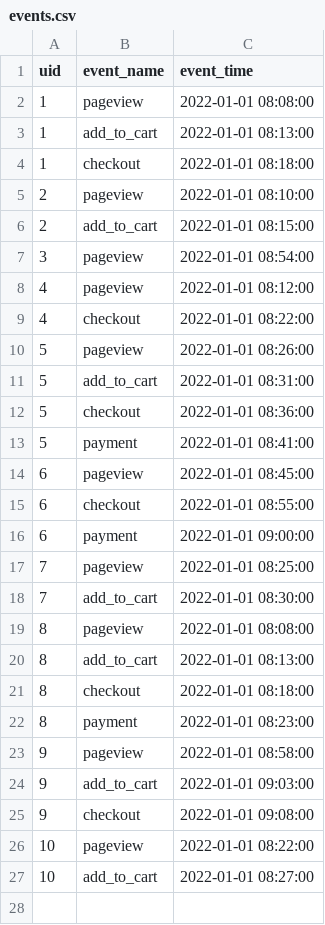
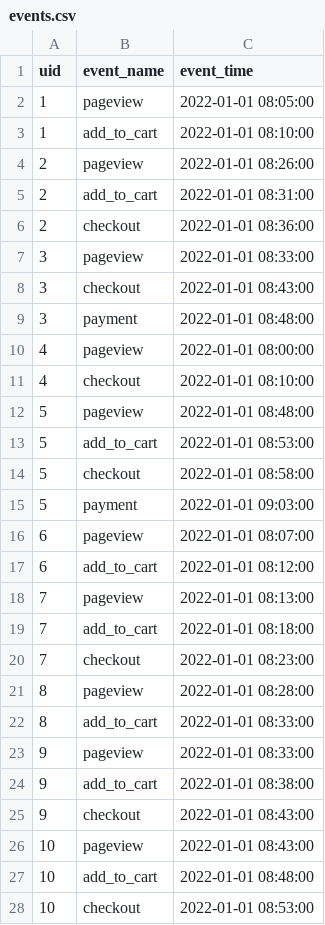
Before and after one commit to ljpiere/data_python_classes, a CSV file: DA/Webinar 20 - Sprint 9 - M1-M2/datasets/events.csv, drawn as a sheet.

```diff
--- a/DA/Webinar 20 - Sprint 9 - M1-M2/datasets/events.csv
+++ b/DA/Webinar 20 - Sprint 9 - M1-M2/datasets/events.csv
@@ -1,27 +1,28 @@
 uid,event_name,event_time
-1,pageview,2022-01-01 08:08:00
-1,add_to_cart,2022-01-01 08:13:00
-1,checkout,2022-01-01 08:18:00
-2,pageview,2022-01-01 08:10:00
-2,add_to_cart,2022-01-01 08:15:00
-3,pageview,2022-01-01 08:54:00
-4,pageview,2022-01-01 08:12:00
-4,checkout,2022-01-01 08:22:00
-5,pageview,2022-01-01 08:26:00
-5,add_to_cart,2022-01-01 08:31:00
-5,checkout,2022-01-01 08:36:00
-5,payment,2022-01-01 08:41:00
-6,pageview,2022-01-01 08:45:00
-6,checkout,2022-01-01 08:55:00
-6,payment,2022-01-01 09:00:00
-7,pageview,2022-01-01 08:25:00
-7,add_to_cart,2022-01-01 08:30:00
-8,pageview,2022-01-01 08:08:00
-8,add_to_cart,2022-01-01 08:13:00
-8,checkout,2022-01-01 08:18:00
-8,payment,2022-01-01 08:23:00
-9,pageview,2022-01-01 08:58:00
-9,add_to_cart,2022-01-01 09:03:00
-9,checkout,2022-01-01 09:08:00
-10,pageview,2022-01-01 08:22:00
-10,add_to_cart,2022-01-01 08:27:00
+1,pageview,2022-01-01 08:05:00
+1,add_to_cart,2022-01-01 08:10:00
+2,pageview,2022-01-01 08:26:00
+2,add_to_cart,2022-01-01 08:31:00
+2,checkout,2022-01-01 08:36:00
+3,pageview,2022-01-01 08:33:00
+3,checkout,2022-01-01 08:43:00
+3,payment,2022-01-01 08:48:00
+4,pageview,2022-01-01 08:00:00
+4,checkout,2022-01-01 08:10:00
+5,pageview,2022-01-01 08:48:00
+5,add_to_cart,2022-01-01 08:53:00
+5,checkout,2022-01-01 08:58:00
+5,payment,2022-01-01 09:03:00
+6,pageview,2022-01-01 08:07:00
+6,add_to_cart,2022-01-01 08:12:00
+7,pageview,2022-01-01 08:13:00
+7,add_to_cart,2022-01-01 08:18:00
+7,checkout,2022-01-01 08:23:00
+8,pageview,2022-01-01 08:28:00
+8,add_to_cart,2022-01-01 08:33:00
+9,pageview,2022-01-01 08:33:00
+9,add_to_cart,2022-01-01 08:38:00
+9,checkout,2022-01-01 08:43:00
+10,pageview,2022-01-01 08:43:00
+10,add_to_cart,2022-01-01 08:48:00
+10,checkout,2022-01-01 08:53:00
```
Also changed, not shown: DA/Webinar 20 - Sprint 9 - M1-M2/datasets/ad_data_2.csv, DA/Webinar 20 - Sprint 9 - M1-M2/datasets/coffee_home.csv, 13 other files.
